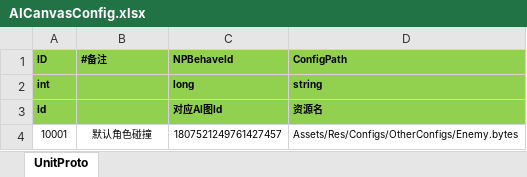
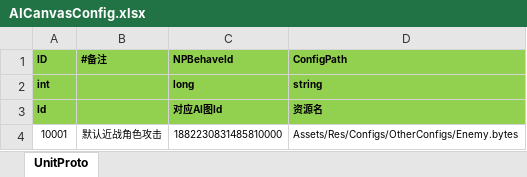
Before and after one commit to langtuandroid/Framework2, an Excel workbook: Design/Excel/AICanvasConfig.xlsx, sheet UnitProto, drawn as a sheet; values as stored, in another font and other column widths than the file's, no borders; the diff names each change by its address in the sheet, - before the commit and + after, or states it on an @@ line.

```diff
--- a/Design/Excel/AICanvasConfig.xlsx (sheet UnitProto)
+++ b/Design/Excel/AICanvasConfig.xlsx (sheet UnitProto)
-B4 (#备注): 默认角色碰撞
+B4 (#备注): 默认近战角色攻击
-C4 (NPBehaveId): 1807521249761427457
+C4 (NPBehaveId): 1882230831485810000
```
Also changed, not shown: Design/Excel/SkillCanvasData.xlsx, 56 other files.
